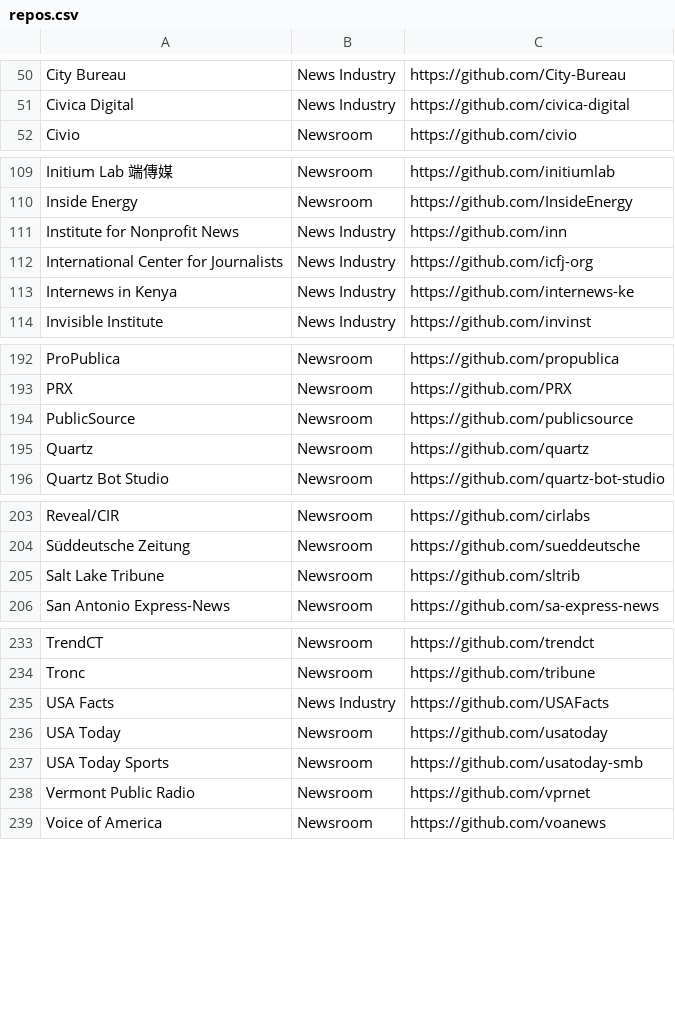
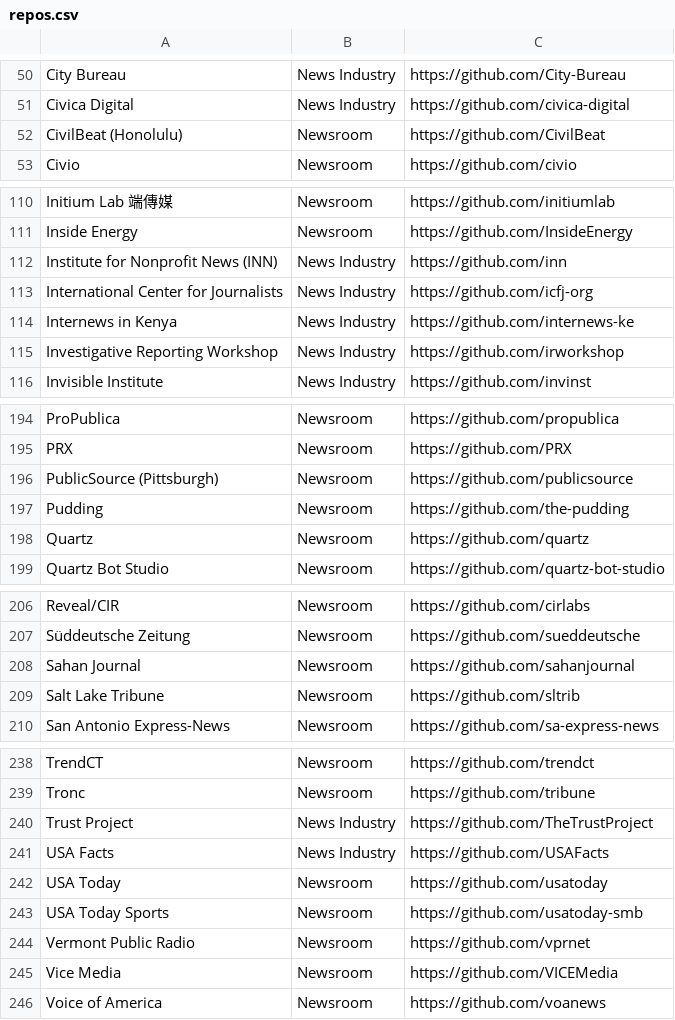
Before and after one commit to silva-shih/open-journalism, a CSV file: repos.csv, drawn as a sheet; only a part is shown, gaps mark what is left out; the diff covers the shown part only.

Commit message:
added orgs

```diff
--- a/repos.csv
+++ b/repos.csv
@@ -51,2 +51,3 @@ City Bureau,News Industry,https://github.com/City-Bureau
 Civica Digital,News Industry,https://github.com/civica-digital
+CivilBeat (Honolulu),Newsroom,https://github.com/CivilBeat
 Civio,Newsroom,https://github.com/civio
@@ -110,5 +111,6 @@ Initium Lab 端傳媒,Newsroom,https://github.com/initiumlab
 Inside Energy,Newsroom,https://github.com/InsideEnergy
-Institute for Nonprofit News,News Industry,https://github.com/inn
+Institute for Nonprofit News (INN),News Industry,https://github.com/inn
 International Center for Journalists,News Industry,https://github.com/icfj-org
 Internews in Kenya,News Industry,https://github.com/internews-ke
+Investigative Reporting Workshop,News Industry,https://github.com/irworkshop
 Invisible Institute,News Industry,https://github.com/invinst
@@ -193,3 +195,4 @@ ProPublica,Newsroom,https://github.com/propublica
 PRX,Newsroom,https://github.com/PRX
-PublicSource,Newsroom,https://github.com/publicsource
+PublicSource (Pittsburgh),Newsroom,https://github.com/publicsource
+Pudding,Newsroom,https://github.com/the-pudding
 Quartz,Newsroom,https://github.com/quartz
@@ -204,2 +207,3 @@ Reveal/CIR,Newsroom,https://github.com/cirlabs
 Süddeutsche Zeitung,Newsroom,https://github.com/sueddeutsche
+Sahan Journal,Newsroom,https://github.com/sahanjournal
 Salt Lake Tribune,Newsroom,https://github.com/sltrib
@@ -234,2 +239,3 @@ TrendCT,Newsroom,https://github.com/trendct
 Tronc,Newsroom,https://github.com/tribune
+Trust Project,News Industry,https://github.com/TheTrustProject
 USA Facts,News Industry,https://github.com/USAFacts
@@ -238,2 +244,3 @@ USA Today Sports,Newsroom,https://github.com/usatoday-smb
 Vermont Public Radio,Newsroom,https://github.com/vprnet
+Vice Media,Newsroom,https://github.com/VICEMedia
 Voice of America,Newsroom,https://github.com/voanews
```
Also changed, not shown: 1 added row and 1 edited cell elsewhere in this file.
